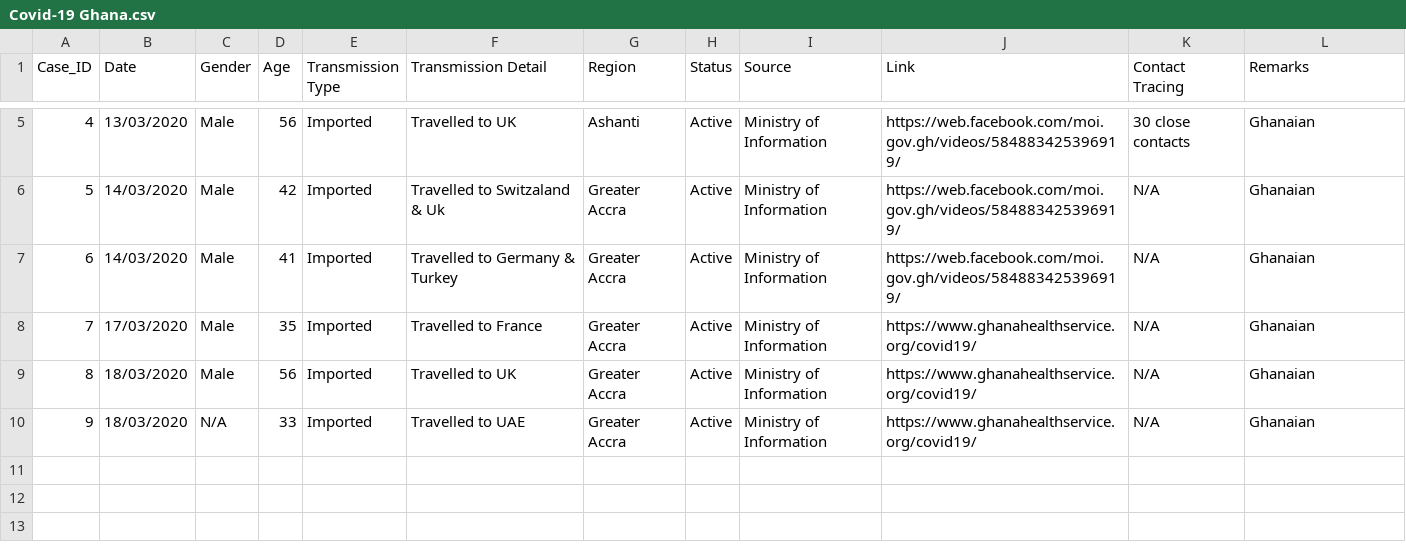
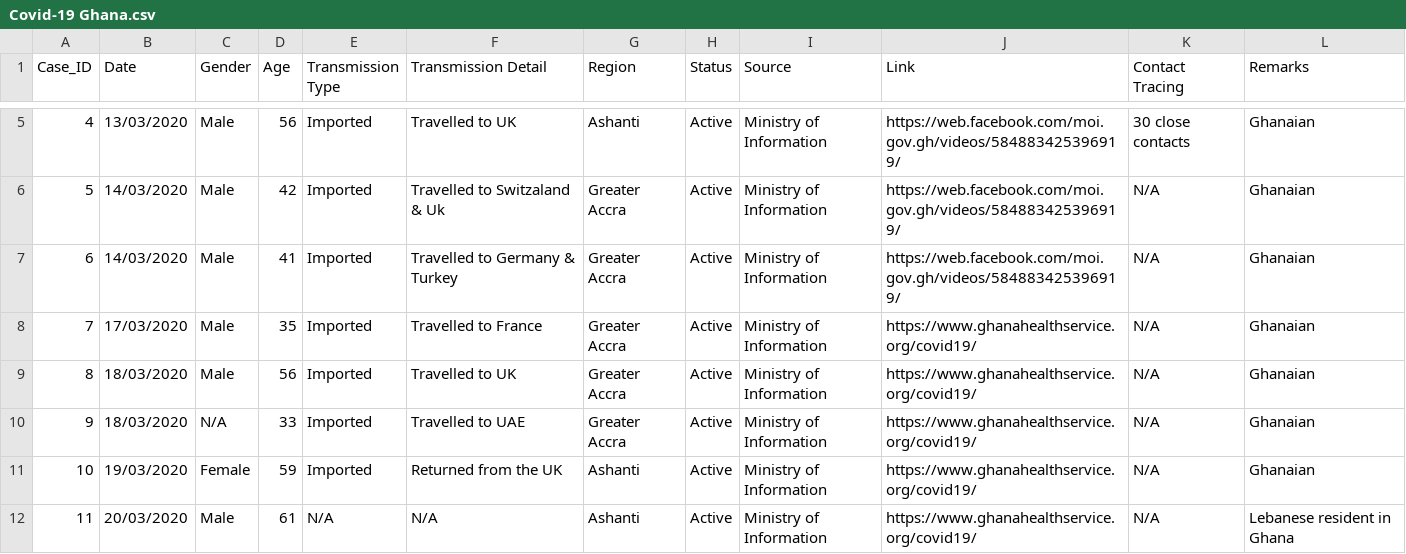
Before and after one commit to benedictquartey/Covid-19_GH, a CSV file: Covid-19 Ghana.csv, drawn as a sheet; only a part is shown, gaps mark what is left out.

Commit message:
Update 19/03/20 15:00GMT

```diff
--- a/Covid-19 Ghana.csv
+++ b/Covid-19 Ghana.csv
@@ -10 +10,3 @@ Case_ID,Date ,Gender,Age,Transmission Type,Transmission Detail,Region,Status,Sou
 9,18/03/2020,N/A,33,Imported,Travelled to UAE ,Greater Accra,Active,Ministry of Information,https://www.ghanahealthservice.org/covid19/,N/A,Ghanaian
+10,19/03/2020,Female,59,Imported,Returned from the UK ,Ashanti ,Active,Ministry of Information,https://www.ghanahealthservice.org/covid19/,N/A,Ghanaian
+11,20/03/2020,Male,61,N/A,N/A,Ashanti ,Active,Ministry of Information,https://www.ghanahealthservice.org/covid19/,N/A,Lebanese resident in Ghana
```
